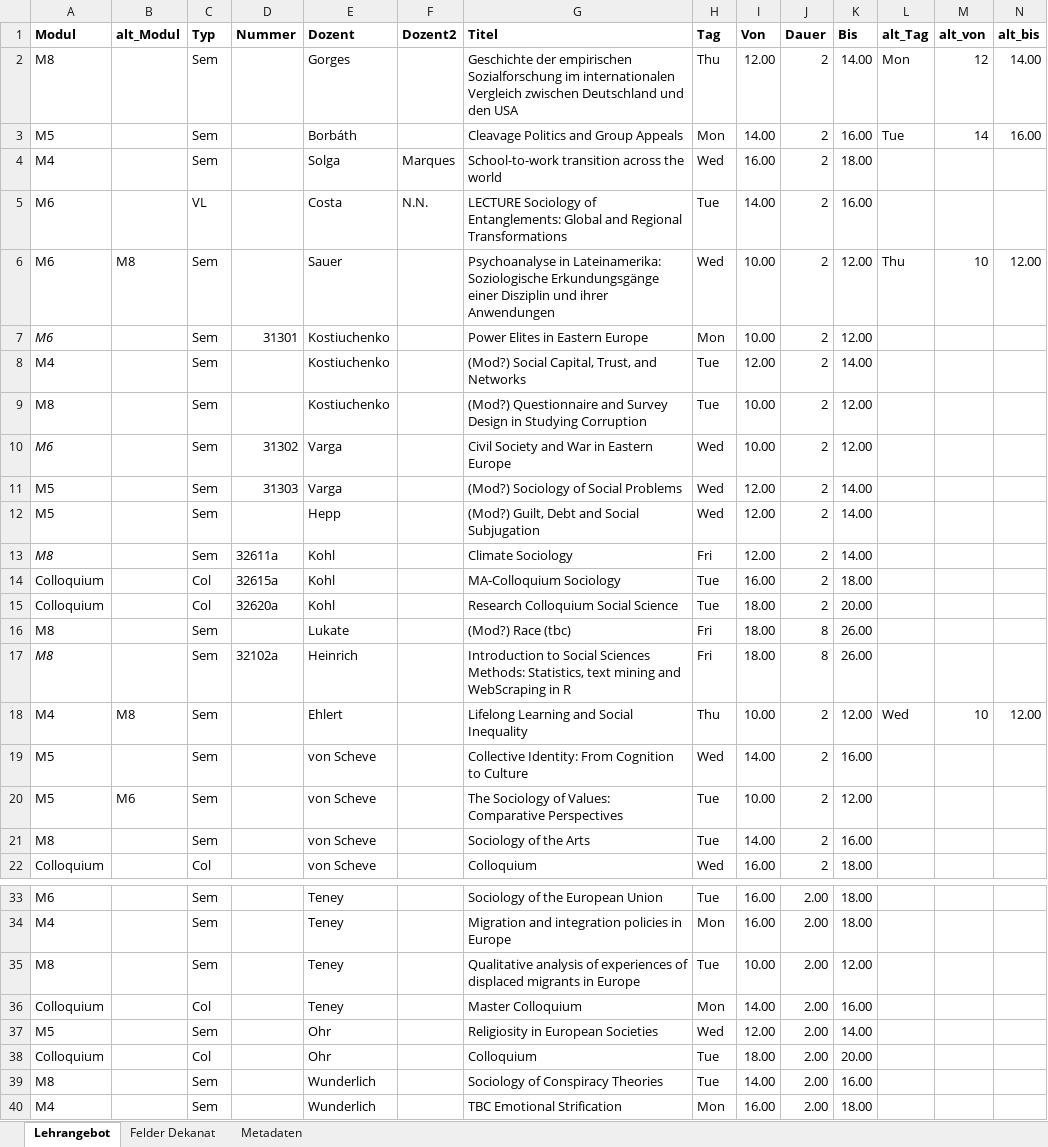
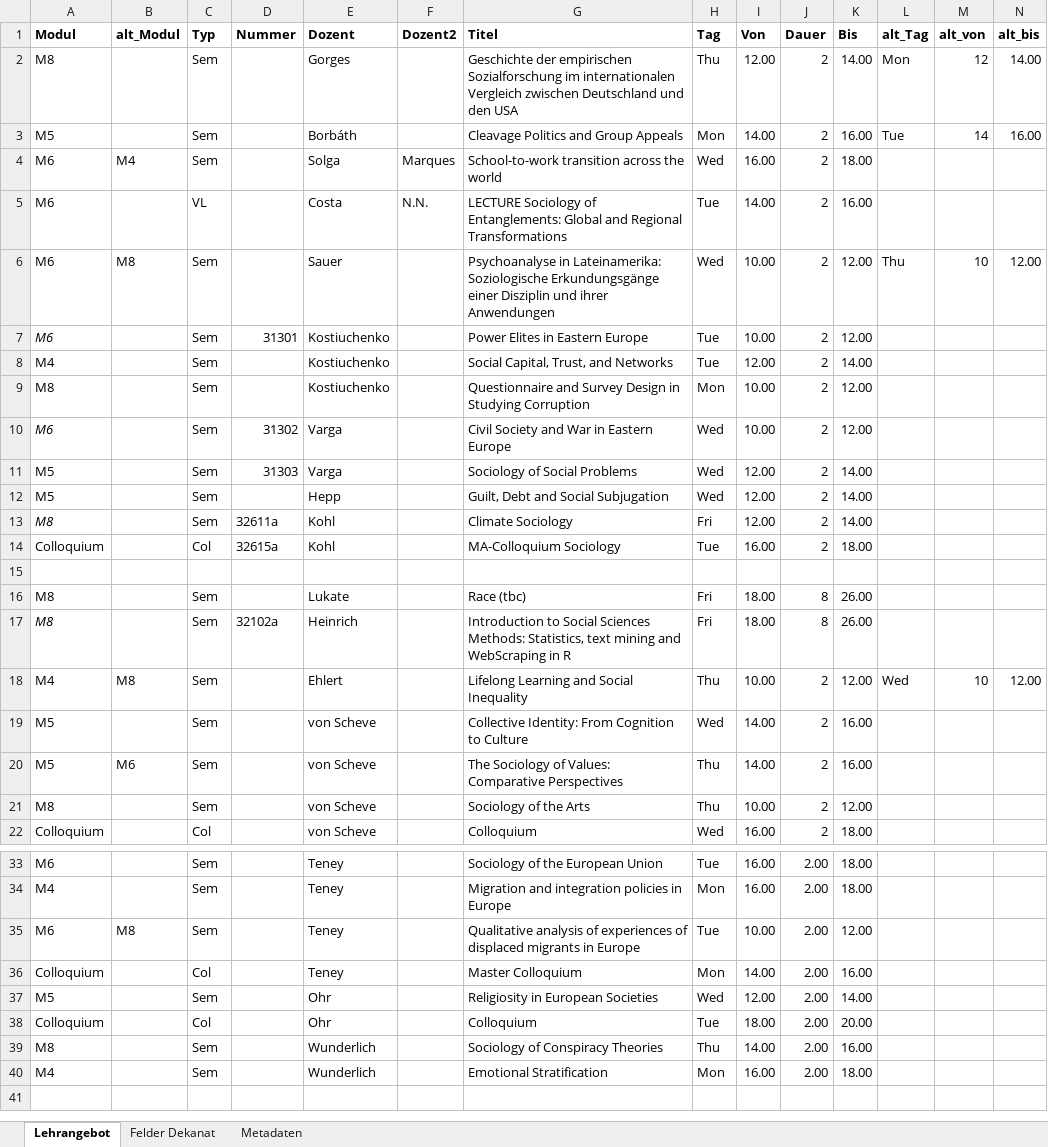
Before and after one commit to philwunderlich/lehrplanung, an Excel workbook: summer23/Lehrplanung-S23-Master.xlsx, sheet Lehrangebot, drawn as a sheet; only a part is shown, gaps mark what is left out; values as stored, in another font and other column widths than the file's, no borders; rows hold the shown columns only; the diff covers the shown part only; the diff names each change by its address in the sheet, - before the commit and + after, or states it on an @@ line.

Commit message:
Update Lehrplanung-S23-Master.xlsx

```diff
--- a/summer23/Lehrplanung-S23-Master.xlsx (sheet Lehrangebot)
+++ b/summer23/Lehrplanung-S23-Master.xlsx (sheet Lehrangebot)
-A4 (Modul): M4
+A4 (Modul): M6
-B4 (alt_Modul): (empty)
+B4 (alt_Modul): M4
-H7 (Tag): Mon
+H7 (Tag): Tue
-G8 (Titel): (Mod?) Social Capital, Trust, and Networks
+G8 (Titel): Social Capital, Trust, and Networks
-G9 (Titel): (Mod?) Questionnaire and…
+G9 (Titel): Questionnaire and…
-H9 (Tag): Tue
+H9 (Tag): Mon
-G11 (Titel): (Mod?) Sociology of Social Problems
+G11 (Titel): Sociology of Social Problems
-G12 (Titel): (Mod?) Guilt, Debt and Social Subjugation
+G12 (Titel): Guilt, Debt and Social Subjugation
-row 15: Colloquium |  | Col | 32620a | Kohl |  | Research Colloquium Social Science | Tue | 18.00 | 2 | 20.00
+row 15: (empty)
-G16 (Titel): (Mod?) Race (tbc)
+G16 (Titel): Race (tbc)
-H20:H21 (Tag): Tue
+H20:H21 (Tag): Thu
-I20 (Von): 10.00
+I20 (Von): 14.00
-K20 (Bis): 12.00
+K20 (Bis): 16.00
-I21 (Von): 14.00
+I21 (Von): 10.00
-K21 (Bis): 16.00
+K21 (Bis): 12.00
-A35 (Modul): M8
+A35 (Modul): M6
-B35 (alt_Modul): (empty)
+B35 (alt_Modul): M8
-H39 (Tag): Tue
+H39 (Tag): Thu
-G40 (Titel): TBC Emotional Strification
+G40 (Titel): Emotional Stratification
```
Also changed, not shown: 3 edited cells elsewhere in this sheet.
